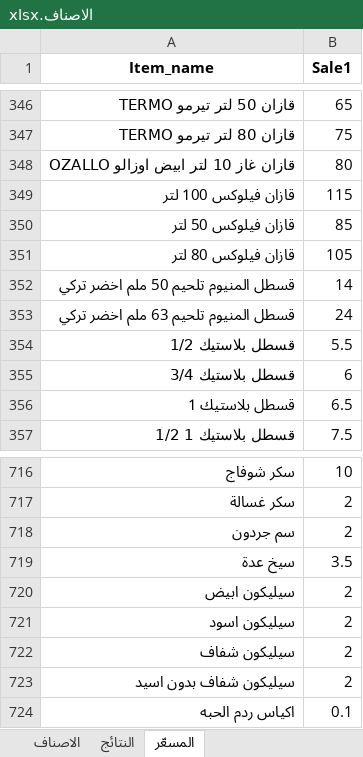
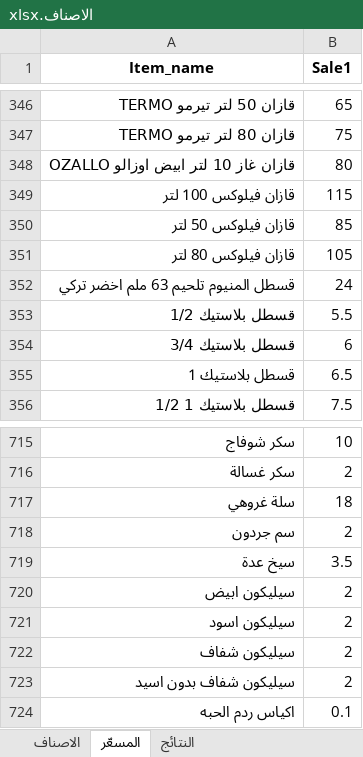
Before and after one commit to dabbousbasta/ITEM_PRICES, an Excel workbook: الاصناف.xlsx, sheet المسعّر, drawn as a sheet; only a part is shown, gaps mark what is left out; values as stored, in another font and other column widths than the file's, no borders; removed rows and columns are numbered as before the commit, all else as after; the diff names each change by its address in the sheet, - before the commit and + after, or states it on an @@ line.

```diff
--- a/الاصناف.xlsx (sheet المسعّر)
+++ b/الاصناف.xlsx (sheet المسعّر)
@@ sheet tab order changed: الاصناف | المسعّر | النتائج @@
-row 352: قسطل المنيوم تلحيم 50 ملم اخضر تركي | 14
+row 717: سلة غروهي | 18
```
Also changed, not shown: sheet النتائج, sheet الاصناف, formulas that keep their value.
